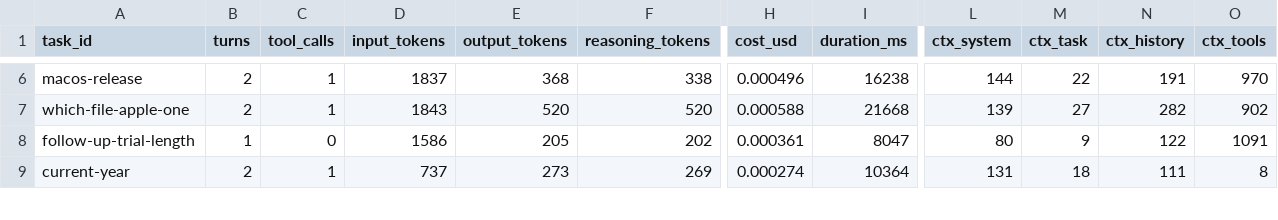
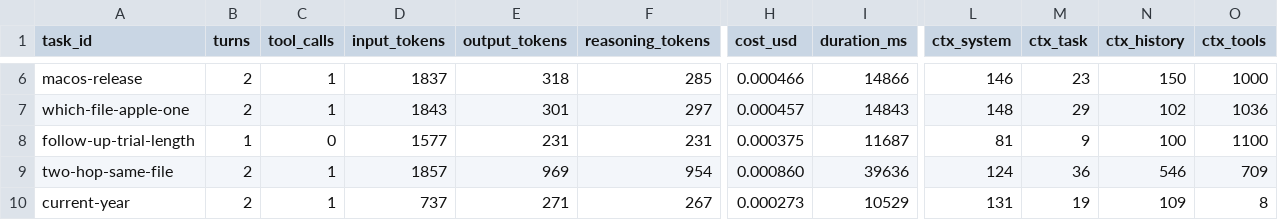
Before and after one commit to AndrewKonst/tg-agent-rag, a CSV file: reports/baseline-runs.csv, drawn as a sheet; only a part is shown, gaps mark what is left out; addresses are those after the commit; rows hold the shown columns only; the diff covers the shown part only; the diff names each change by its address in the sheet, - before the commit and + after, or states it on an @@ line.

```diff
--- a/reports/baseline-runs.csv
+++ b/reports/baseline-runs.csv
-E6 (output_tokens): 368
+E6 (output_tokens): 318
-F6 (reasoning_tokens): 338
+F6 (reasoning_tokens): 285
-H6 (cost_usd): 0.000496
+H6 (cost_usd): 0.000466
-I6 (duration_ms): 16238
+I6 (duration_ms): 14866
-L6 (ctx_system): 144
+L6 (ctx_system): 146
-M6 (ctx_task): 22
+M6 (ctx_task): 23
-N6 (ctx_history): 191
+N6 (ctx_history): 150
-O6 (ctx_tools): 970
+O6 (ctx_tools): 1000
-E7 (output_tokens): 520
+E7 (output_tokens): 301
-F7 (reasoning_tokens): 520
+F7 (reasoning_tokens): 297
-H7 (cost_usd): 0.000588
+H7 (cost_usd): 0.000457
-I7 (duration_ms): 21668
+I7 (duration_ms): 14843
-L7 (ctx_system): 139
+L7 (ctx_system): 148
-M7 (ctx_task): 27
+M7 (ctx_task): 29
-N7 (ctx_history): 282
+N7 (ctx_history): 102
-O7 (ctx_tools): 902
+O7 (ctx_tools): 1036
-D8 (input_tokens): 1586
+D8 (input_tokens): 1577
-E8 (output_tokens): 205
+E8 (output_tokens): 231
-F8 (reasoning_tokens): 202
+F8 (reasoning_tokens): 231
-H8 (cost_usd): 0.000361
+H8 (cost_usd): 0.000375
-I8 (duration_ms): 8047
+I8 (duration_ms): 11687
-L8 (ctx_system): 80
+L8 (ctx_system): 81
-N8 (ctx_history): 122
+N8 (ctx_history): 100
-O8 (ctx_tools): 1091
+O8 (ctx_tools): 1100
+row 9: two-hop-same-file | 2 | 1 | 1857 | 969 | 954 | 0.000860 | 39636 | 124 | 36 | 546 | 709
-E10 (output_tokens): 273
+E10 (output_tokens): 271
-F10 (reasoning_tokens): 269
+F10 (reasoning_tokens): 267
-H10 (cost_usd): 0.000274
+H10 (cost_usd): 0.000273
-I10 (duration_ms): 10364
+I10 (duration_ms): 10529
-M10 (ctx_task): 18
+M10 (ctx_task): 19
-N10 (ctx_history): 111
+N10 (ctx_history): 109
```
Also changed, not shown: 39 edited cells elsewhere in this file, reports/baseline-calls.csv, 3 other files.
